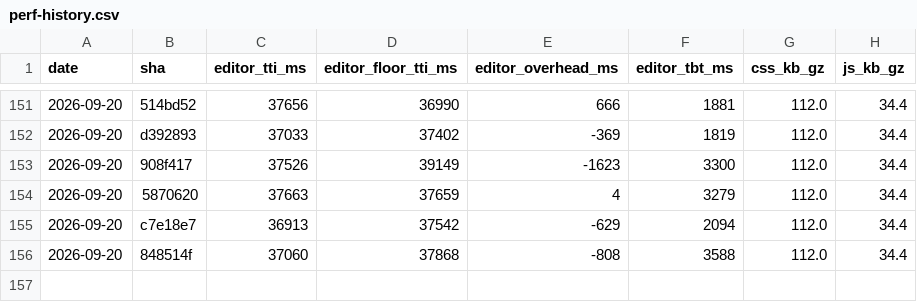
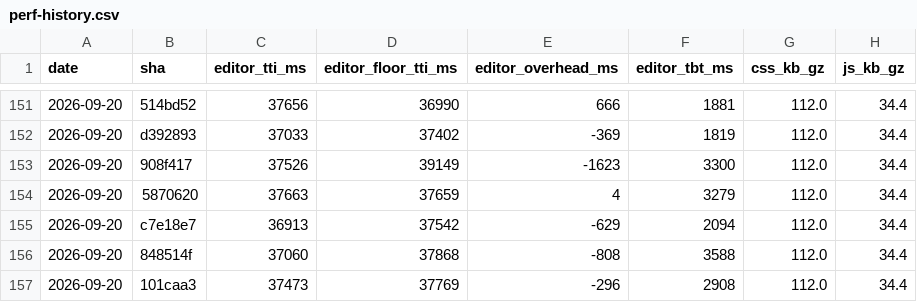
Before and after one commit to useawt/awt-blocks, a CSV file: docs/perf-history.csv, drawn as a sheet; only a part is shown, gaps mark what is left out.

```diff
--- a/docs/perf-history.csv
+++ b/docs/perf-history.csv
@@ -156 +156,2 @@ date,sha,editor_tti_ms,editor_floor_tti_ms,editor_overhead_ms,editor_tbt_ms,css_
 2026-09-20,848514f,37060,37868,-808,3588,112.0,34.4
+2026-09-20,101caa3,37473,37769,-296,2908,112.0,34.4
```
